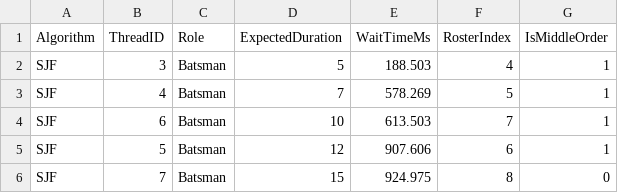
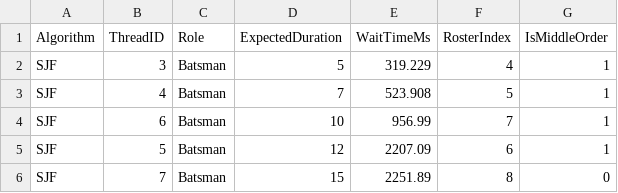
Before and after one commit to CapUmeshKD69/T20-simulator, a CSV file: wait_times_sjf.csv, drawn as a sheet.

```diff
--- a/wait_times_sjf.csv
+++ b/wait_times_sjf.csv
@@ -1,6 +1,6 @@
 Algorithm,ThreadID,Role,ExpectedDuration,WaitTimeMs,RosterIndex,IsMiddleOrder
-SJF,3,Batsman,5,188.503,4,1
-SJF,4,Batsman,7,578.269,5,1
-SJF,6,Batsman,10,613.503,7,1
-SJF,5,Batsman,12,907.606,6,1
-SJF,7,Batsman,15,924.975,8,0
+SJF,3,Batsman,5,319.229,4,1
+SJF,4,Batsman,7,523.908,5,1
+SJF,6,Batsman,10,956.99,7,1
+SJF,5,Batsman,12,2207.09,6,1
+SJF,7,Batsman,15,2251.89,8,0
```
Also changed, not shown: gantt_chart.csv, 2 other files.
